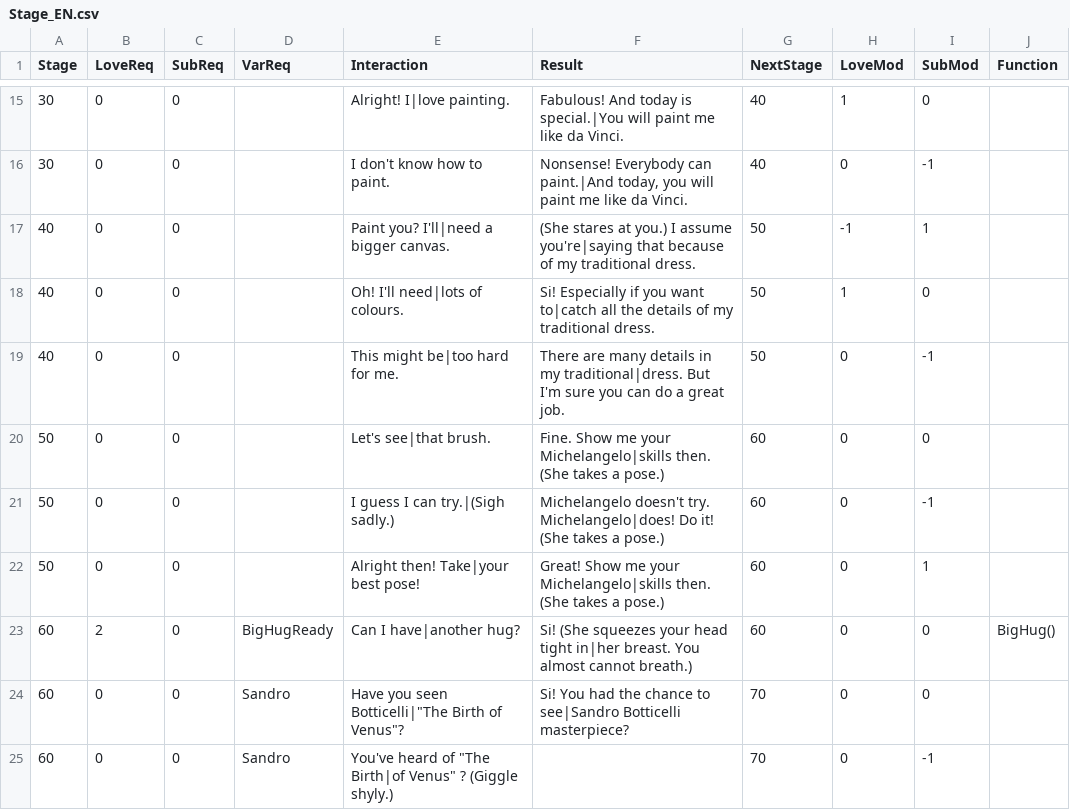
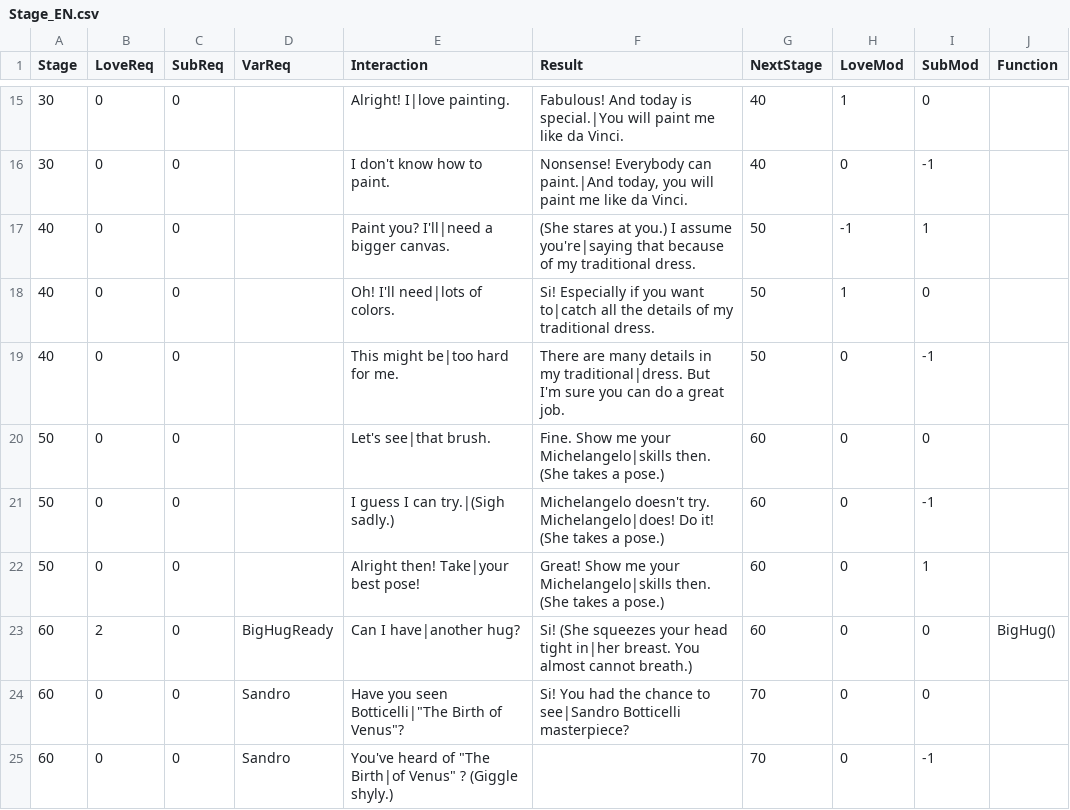
Before and after one commit to klorpa/Bondage-College, a CSV file: C004_ArtClass/Julia/Stage_EN.csv, drawn as a sheet; only a part is shown, gaps mark what is left out.

```diff
--- a/C004_ArtClass/Julia/Stage_EN.csv
+++ b/C004_ArtClass/Julia/Stage_EN.csv
@@ -17,3 +17,3 @@ Stage,LoveReq,SubReq,VarReq,Interaction,Result,NextStage,LoveMod,SubMod,Function
 40,0,0,,Paint you?  I'll|need a bigger canvas.,(She stares at you.)  I assume you're|saying that because of my traditional dress.,50,-1,1,
-40,0,0,,Oh!  I'll need|lots of colours.,Si!  Especially if you want to|catch all the details of my traditional dress.,50,1,0,
+40,0,0,,Oh!  I'll need|lots of colors.,Si!  Especially if you want to|catch all the details of my traditional dress.,50,1,0,
 40,0,0,,This might be|too hard for me.,There are many details in my traditional|dress.  But I'm sure you can do a great job.,50,0,-1,
```
Also changed, not shown: BondageClub/Screens/Character/Player/Dialog_Player.csv, BondageClub/Screens/Character/Preference/Text_Preference.csv, 19 other files.
